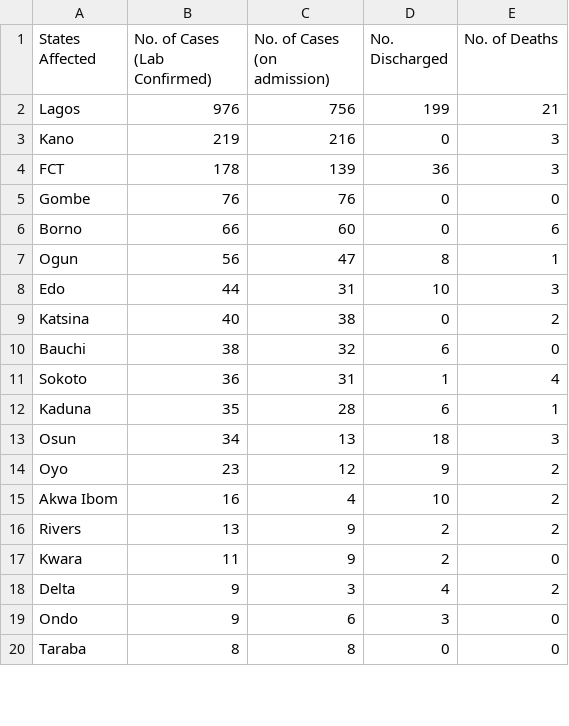
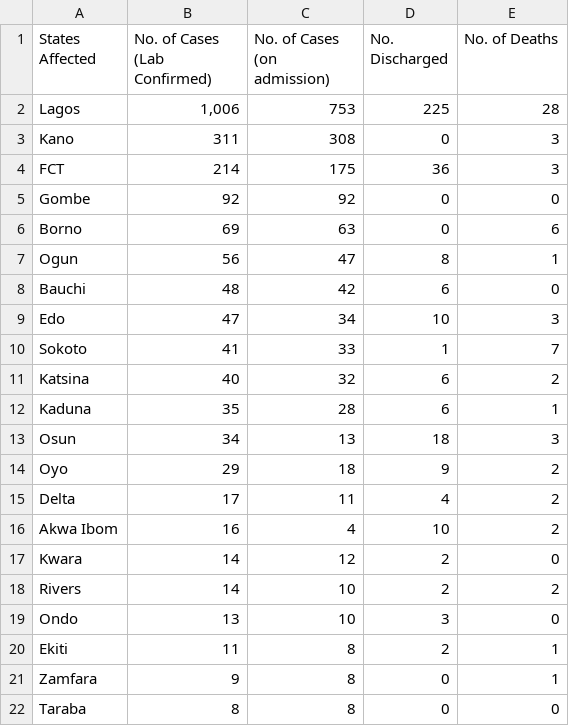
Before and after one commit to Pydare/Dataset-For-COVID-19-Nigeria, a CSV file: Dataset-For-COVID-19-Nigeria/COVID1.csv, drawn as a sheet; only a part is shown; the diff covers the shown part only.

```diff
--- a/Dataset-For-COVID-19-Nigeria/COVID1.csv
+++ b/Dataset-For-COVID-19-Nigeria/COVID1.csv
@@ -1,20 +1,22 @@
 States Affected,No. of Cases (Lab Confirmed),No. of Cases (on admission),No. Discharged,No. of Deaths
-Lagos,976,756,199,21
-Kano,219,216,0,3
-FCT,178,139,36,3
-Gombe,76,76,0,0
-Borno,66,60,0,6
+Lagos,"1,006",753,225,28
+Kano,311,308,0,3
+FCT,214,175,36,3
+Gombe,92,92,0,0
+Borno,69,63,0,6
 Ogun,56,47,8,1
-Edo,44,31,10,3
-Katsina,40,38,0,2
-Bauchi,38,32,6,0
-Sokoto,36,31,1,4
+Bauchi,48,42,6,0
+Edo,47,34,10,3
+Sokoto,41,33,1,7
+Katsina,40,32,6,2
 Kaduna,35,28,6,1
 Osun,34,13,18,3
-Oyo,23,12,9,2
+Oyo,29,18,9,2
+Delta,17,11,4,2
 Akwa Ibom,16,4,10,2
-Rivers,13,9,2,2
-Kwara,11,9,2,0
-Delta,9,3,4,2
-Ondo,9,6,3,0
+Kwara,14,12,2,0
+Rivers,14,10,2,2
+Ondo,13,10,3,0
+Ekiti,11,8,2,1
+Zamfara,9,8,0,1
 Taraba,8,8,0,0
```
Also changed, not shown: 4 added rows, 6 removed rows, 1 moved row and 4 edited cells elsewhere in this file, 1 other file.
